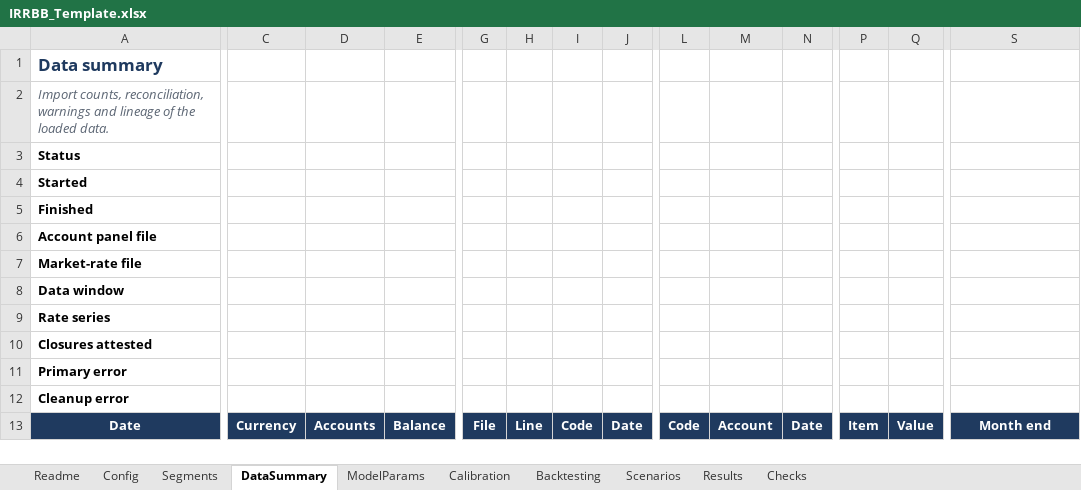
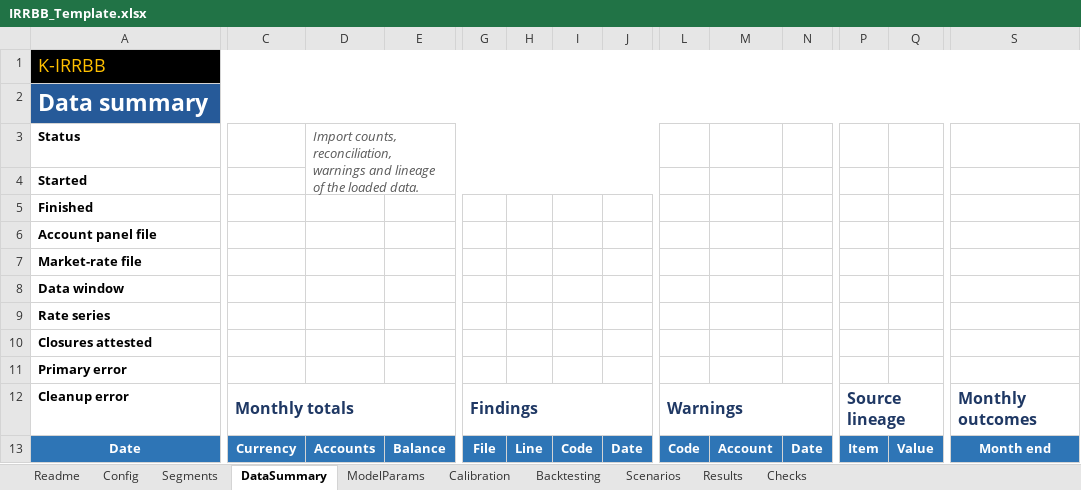
Before and after one commit to danielep71/K-IRRBB-NMDs, an Excel workbook: src/workbook/IRRBB_Template.xlsx, sheet DataSummary, drawn as a sheet; only a part is shown, gaps mark what is left out; values as stored, in another font and other column widths than the file's, no borders; conditional formats not drawn; removed rows and columns are numbered as before the commit, all else as after; rows hold the shown columns only; the diff covers the shown part only; the diff names each change by its address in the sheet, - before the commit and + after, or states it on an @@ line.

Commit message:
style(workbook): align IRRBB template with SACCR
Apply the shared black-and-gold branding, blue title bands, Aptos typography, semantic headers and tabs, numeric formats, and print setup through the deterministic generator. Update development buttons, the workbook contract, and changelog while preserving all 24 business names, input locations, data validations, and status rules.

Validated: repository static gates pass on the identical source tree; 155 tests discovered, 148 passed and 7 PowerShell tests skipped because pwsh is unavailable. All ten template sheets and development controls rendered and visually reviewed. Development workbook package and embedded VBA sources read back successfully.

Not validated: native Excel opening, printing, macro execution, or Windows integration. Follow-up to #5.

```diff
--- a/src/workbook/IRRBB_Template.xlsx (sheet DataSummary)
+++ b/src/workbook/IRRBB_Template.xlsx (sheet DataSummary)
+row 1: K-IRRBB
@@ A2 fill: none → #265A99, text colour: #1F3A5F → #FFFFFF, text size: larger @@
+A2:AB2 merged
-row 2: Import counts, reconciliation, warnings and lineage of the loaded data.
-D3: (empty)
+D3: Import counts, reconciliation, warnings and lineage of the loaded data.
+D3:J4 merged
-C12: (empty)
+C12: Monthly totals
+C12:E12 merged
-G12: (empty)
+G12: Findings
+G12:J12 merged
-L12: (empty)
+L12: Warnings
+L12:N12 merged
-P12: (empty)
+P12: Source lineage
+P12:Q12 merged
-S12: (empty)
+S12: Monthly outcomes
+S12:AB12 merged
-A13:E13 fill: #1F3A5F
+A13:E13 fill: #2E75B6
-G13:J13 fill: #1F3A5F
+G13:J13 fill: #2E75B6
-L13:N13 fill: #1F3A5F
+L13:N13 fill: #2E75B6
-P13:Q13 fill: #1F3A5F
+P13:Q13 fill: #2E75B6
-S13 fill: #1F3A5F
+S13 fill: #2E75B6
```
Also changed, not shown: cell formats elsewhere in this sheet, sheet Readme, sheet Checks, sheet Results, sheet Scenarios, sheet Calibration, sheet Backtesting, 3 more sheets, 5 other files.
